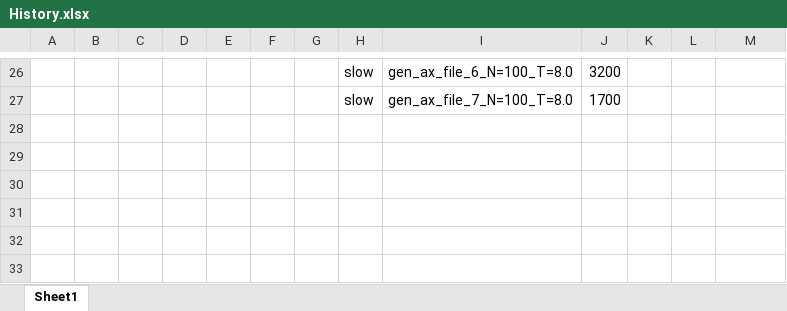
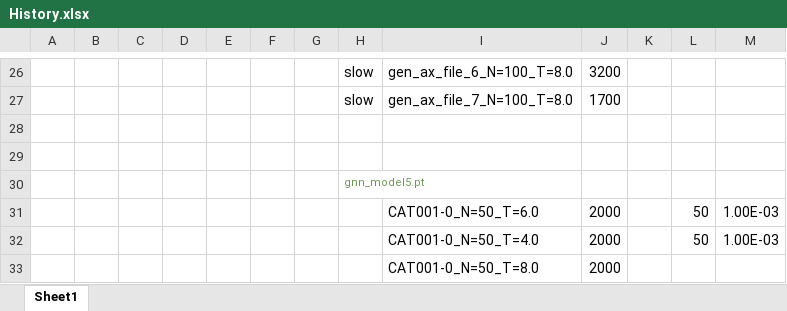
Before and after one commit to VahagnVoskanyan/Resolution1, an Excel workbook: Generator_04_09/History.xlsx, sheet Sheet1, drawn as a sheet; only a part is shown, gaps mark what is left out; values as stored, in another font and other column widths than the file's, no borders; the diff names each change by its address in the sheet, - before the commit and + after, or states it on an @@ line.

```diff
--- a/Generator_04_09/History.xlsx (sheet Sheet1)
+++ b/Generator_04_09/History.xlsx (sheet Sheet1)
+row 28: (empty)
+row 29: (empty)
+row 30:  |  |  |  |  |  |  | gnn_model5.pt
+row 31:  |  |  |  |  |  |  |  | CAT001-0_N=50_T=6.0 | 2000 |  | 50 | 1.00E-03
+row 32:  |  |  |  |  |  |  |  | CAT001-0_N=50_T=4.0 | 2000 |  | 50 | 1.00E-03
+row 33:  |  |  |  |  |  |  |  | CAT001-0_N=50_T=8.0 | 2000
```
Also changed, not shown: 3 other files.
